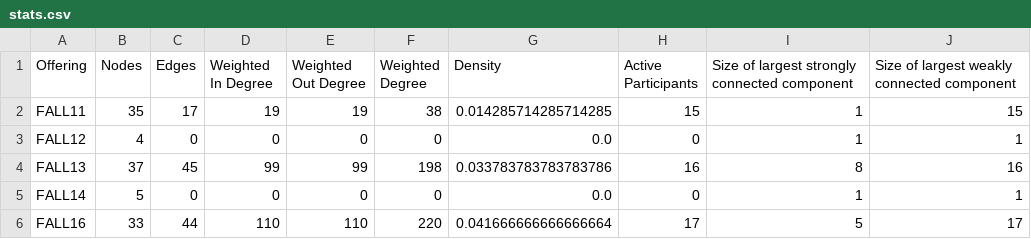
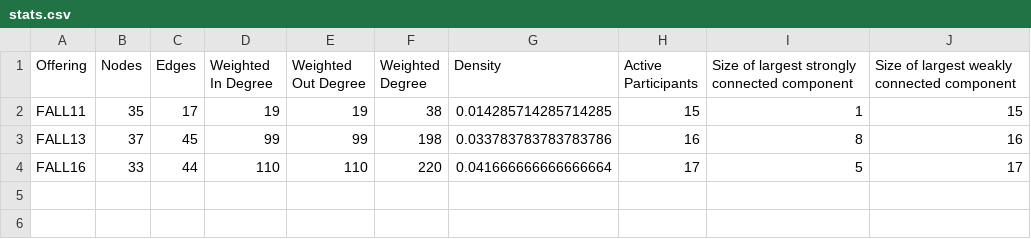
Before and after one commit to paepcke/piazza_downloads, a CSV file: stats/polsci350/stats.csv, drawn as a sheet.

```diff
--- a/stats/polsci350/stats.csv
+++ b/stats/polsci350/stats.csv
@@ -2,5 +2,3 @@ Offering,Nodes,Edges,Weighted In Degree,Weighted Out Degree,Weighted Degree,Dens
 FALL11,35,17,19,19,38,0.014285714285714285,15,1,15
-FALL12,4,0,0,0,0,0.0,0,1,1
 FALL13,37,45,99,99,198,0.033783783783783786,16,8,16
-FALL14,5,0,0,0,0,0.0,0,1,1
 FALL16,33,44,110,110,220,0.041666666666666664,17,5,17
```
Also changed, not shown: stats/cs221/average_stats.csv, stats/mse252/average_stats.csv, 12 other files.
